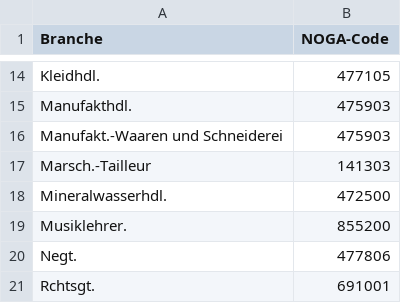
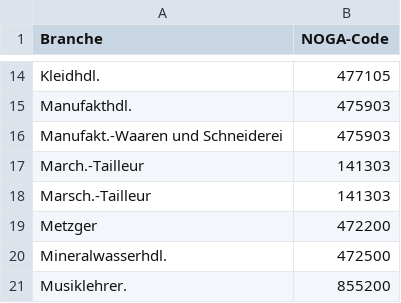
Before and after one commit to brawer/bern-addresses, a CSV file: src/economic_activities.csv, drawn as a sheet; only a part is shown, gaps mark what is left out; the shorter side is filled out with more unchanged rows; the diff names each change by its address in the sheet, - before the commit and + after, or states it on an @@ line.

```diff
--- a/src/economic_activities.csv
+++ b/src/economic_activities.csv
+row 17: March.-Tailleur | 141303
+row 19: Metzger | 472200
```
Also changed, not shown: src/nobility_names.csv, src/occupations.csv, 5 other files.
